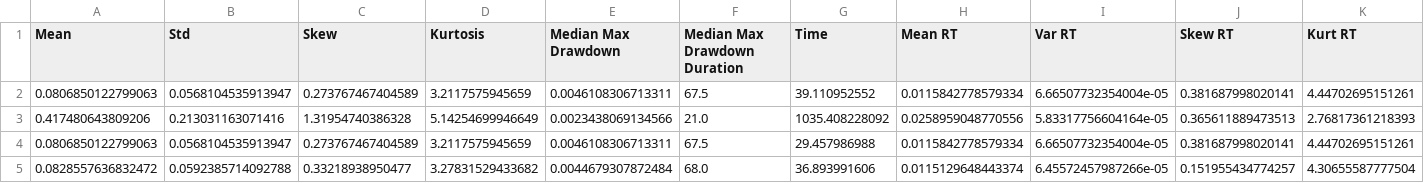
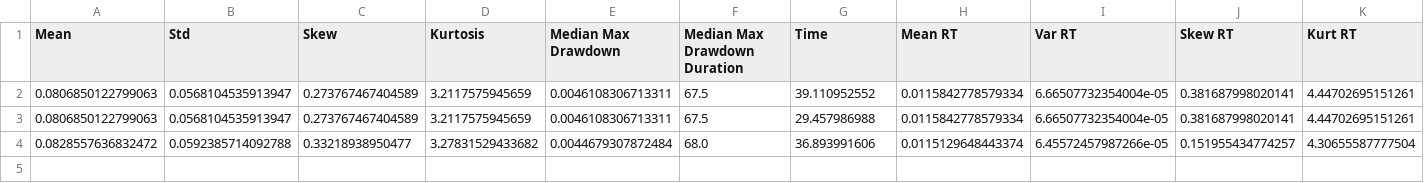
Before and after one commit to sandrangying/AlgoTradingSimulatedPaths, a CSV file: logs/results.csv, drawn as a sheet; only a part is shown; rows hold the shown columns only; the diff names each change by its address in the sheet, - before the commit and + after, or states it on an @@ line.

```diff
--- a/logs/results.csv
+++ b/logs/results.csv
-row 3: 0.417480643809206 | 0.213031163071416 | 1.31954740386328 | 5.14254699946649 | 0.0023438069134566 | 21.0 | 1035.408228092 | 0.0258959048770556 | 5.83317756604164e-05 | 0.365611889473513 | 2.76817361218393
```
Also changed, not shown: 1 other file.
